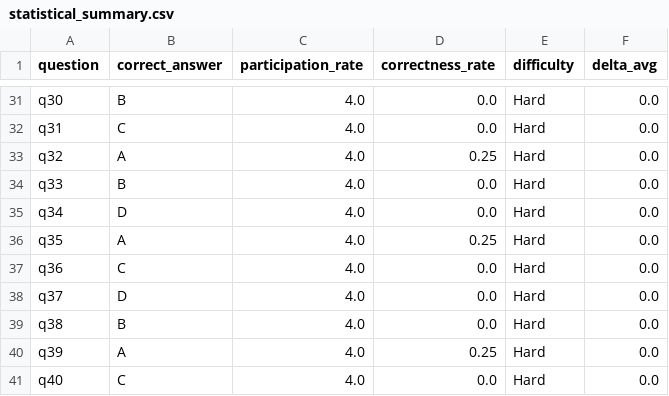
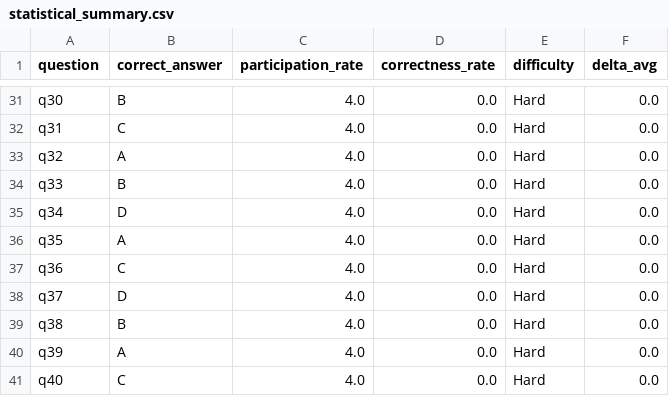
Before and after one commit to manickam1024/omrevaluationcmr, a CSV file: universal/backend/reports/statistical_summary.csv, drawn as a sheet; only a part is shown, gaps mark what is left out; the diff covers the shown part only.

```diff
--- a/universal/backend/reports/statistical_summary.csv
+++ b/universal/backend/reports/statistical_summary.csv
@@ -32,6 +32,6 @@ q30,B,4.0,0.0,Hard,0.0
 q31,C,4.0,0.0,Hard,0.0
-q32,A,4.0,0.25,Hard,0.0
+q32,A,4.0,0.0,Hard,0.0
 q33,B,4.0,0.0,Hard,0.0
 q34,D,4.0,0.0,Hard,0.0
-q35,A,4.0,0.25,Hard,0.0
+q35,A,4.0,0.0,Hard,0.0
 q36,C,4.0,0.0,Hard,0.0
@@ -39,3 +39,3 @@ q37,D,4.0,0.0,Hard,0.0
 q38,B,4.0,0.0,Hard,0.0
-q39,A,4.0,0.25,Hard,0.0
+q39,A,4.0,0.0,Hard,0.0
 q40,C,4.0,0.0,Hard,0.0
```
Also changed, not shown: 14 edited cells elsewhere in this file, universal/backend/outputs/samplecmr/Evaluation/shee4_evaluation.csv, universal/backend/outputs/samplecmr/Evaluation/sheet1_evaluation.csv, 8 other files.
